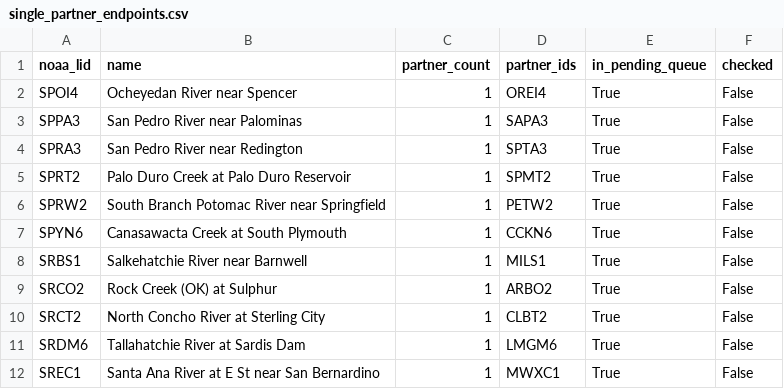
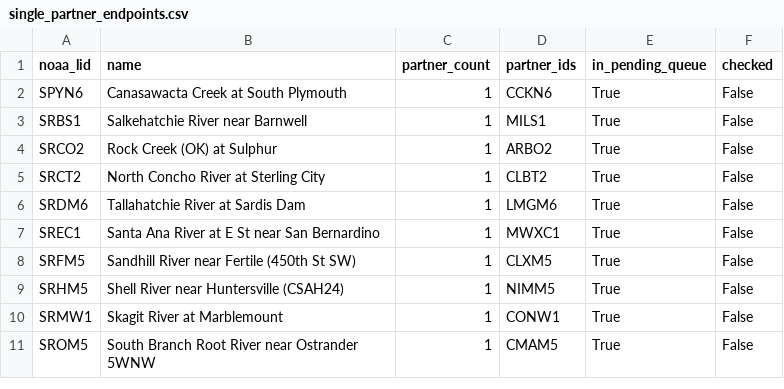
Before and after one commit to pbangiola/paddlersmap, a CSV file: data/network_audit/single_partner_endpoints.csv, drawn as a sheet; only a part is shown; the shorter side is filled out with more unchanged rows.

```diff
--- a/data/network_audit/single_partner_endpoints.csv
+++ b/data/network_audit/single_partner_endpoints.csv
@@ -1,7 +1,2 @@
 noaa_lid,name,partner_count,partner_ids,in_pending_queue,checked
-SPOI4,Ocheyedan River near Spencer,1,OREI4,True,False
-SPPA3,San Pedro River near Palominas,1,SAPA3,True,False
-SPRA3,San Pedro River near Redington,1,SPTA3,True,False
-SPRT2,Palo Duro Creek at Palo Duro Reservoir,1,SPMT2,True,False
-SPRW2,South Branch Potomac River near Springfield,1,PETW2,True,False
 SPYN6,Canasawacta Creek at South Plymouth,1,CCKN6,True,False
```
Also changed, not shown: data/network_audit/unchecked_endpoints.csv, 3 other files.
